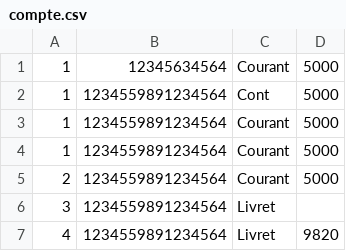
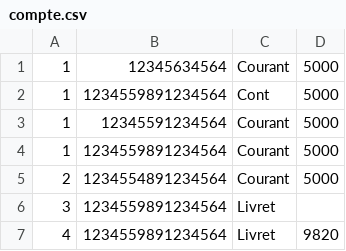
Before and after one commit to Walecro/FormationCSharp, a CSV file: FormationCSharpLabille/ProjetArgent/data/compte.csv (was FormationCSharpLabille/ProjetArgent/compte.csv), drawn as a sheet.

Commit message:
Projet Argent V1

```diff
--- a/FormationCSharpLabille/ProjetArgent/compte.csv
+++ b/FormationCSharpLabille/ProjetArgent/data/compte.csv
@@ -2,5 +2,5 @@
 1;1234559891234564;Cont;5000
+1;12345591234564;Courant;5000
 1;1234559891234564;Courant;5000
-1;1234559891234564;Courant;5000
-2;1234559891234564;Courant;5000
+2;1234554891234564;Courant;5000
 3;1234559891234564;Livret;
```
Also changed, not shown: 9 other files.
